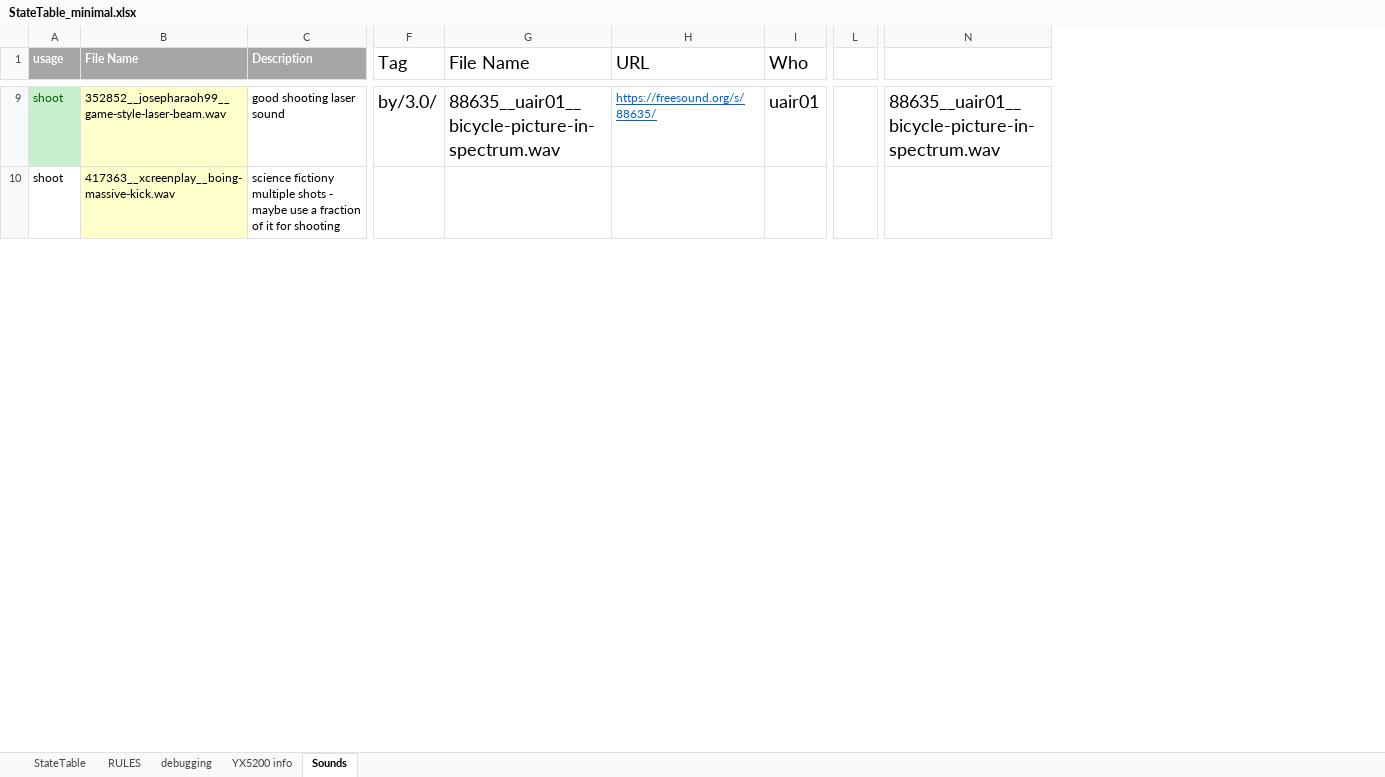
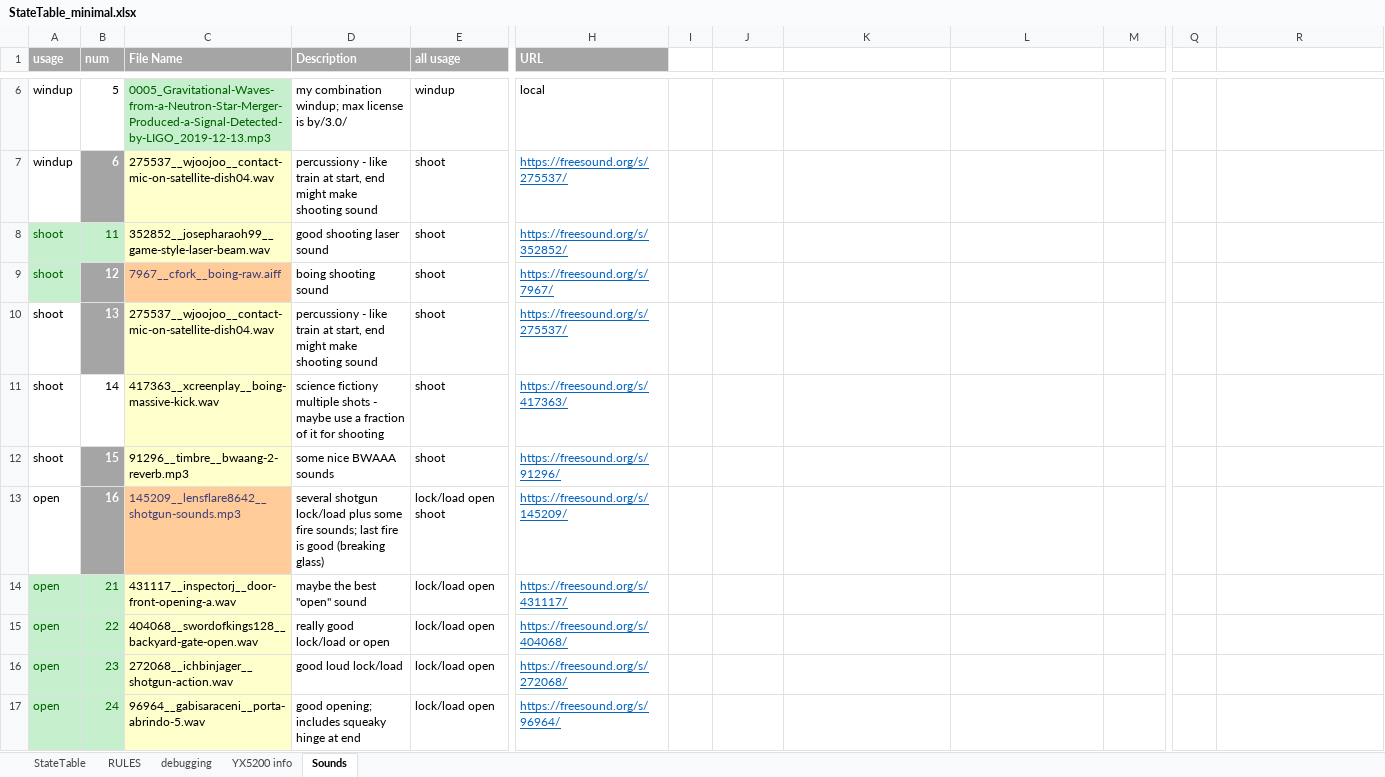
Before and after one commit to Mark-MDO47/RubberBandGun, an Excel workbook: RBG_arduino/StateTable_minimal.xlsx, sheet Sounds, drawn as a sheet; only a part is shown, gaps mark what is left out; values as stored, in another font and other column widths than the file's, no borders; removed rows and columns are numbered as before the commit, all else as after; rows hold the shown columns only; the diff covers the shown part only; the diff names each change by its address in the sheet, - before the commit and + after, or states it on an @@ line.

Commit message:
new sets of sounds using *.wav

```diff
--- a/RBG_arduino/StateTable_minimal.xlsx (sheet Sounds)
+++ b/RBG_arduino/StateTable_minimal.xlsx (sheet Sounds)
+column B (num), row 8: 11; row 11: 14
+column E (all usage), row 8: shoot; row 11: shoot
+column H (URL), row 8: https://freesound.org/s/352852/; row 11: https://freesound.org/s/417363/
+column I, empty
-column L, empty
+column Q, empty
-J1: Tag
+J1: (empty)
-K1: File Name
+K1: (empty)
-L1: URL
+L1: (empty)
-M1: Who
+M1: (empty)
+row 6: windup | 5 | 0005_Gravitational-Waves-from-a-Neutron-Star-Merger-Produced-a-Signal-Detected-by-LIGO_2019-12-13.mp3 | my combination windup; max license is by/3.0/ | windup | local
+row 7: windup | 6 | 275537__wjoojoo__contact-mic-on-satellite-dish04.wav | percussiony - like train at start, end might make shooting sound | shoot | https://freesound.org/s/275537/
-J8: by/3.0/
+J8: (empty)
-K8: 88635__uair01__bicycle-picture-in-spectrum.wav
+K8: (empty)
-L8: https://freesound.org/s/88635/
+L8: (empty)
-M8: uair01
+M8: (empty)
-R8: 88635__uair01__bicycle-picture-in-spectrum.wav
+R8: (empty)
+row 9: shoot | 12 | 7967__cfork__boing-raw.aiff | boing shooting sound | shoot | https://freesound.org/s/7967/
+row 10: shoot | 13 | 275537__wjoojoo__contact-mic-on-satellite-dish04.wav | percussiony - like train at start, end might make shooting sound | shoot | https://freesound.org/s/275537/
+row 12: shoot | 15 | 91296__timbre__bwaang-2-reverb.mp3 | some nice BWAAA sounds | shoot | https://freesound.org/s/91296/
+row 13: open | 16 | 145209__lensflare8642__shotgun-sounds.mp3 | several shotgun lock/load plus some fire sounds; last fire is good (breaking glass) | lock/load open shoot | https://freesound.org/s/145209/
+row 14: open | 21 | 431117__inspectorj__door-front-opening-a.wav | maybe the best "open" sound | lock/load open | https://freesound.org/s/431117/
+row 15: open | 22 | 404068__swordofkings128__backyard-gate-open.wav | really good lock/load or open | lock/load open | https://freesound.org/s/404068/
+row 16: open | 23 | 272068__ichbinjager__shotgun-action.wav | good loud lock/load | lock/load open | https://freesound.org/s/272068/
+row 17: open | 24 | 96964__gabisaraceni__porta-abrindo-5.wav | good opening; includes squeaky hinge at end | lock/load open | https://freesound.org/s/96964/
```
Also changed, not shown: 68 added rows, 14 removed rows, 88 edited cells and cell formats elsewhere in this sheet, sheet debugging, sheet StateTable, formulas that keep their value, 5 other files.
